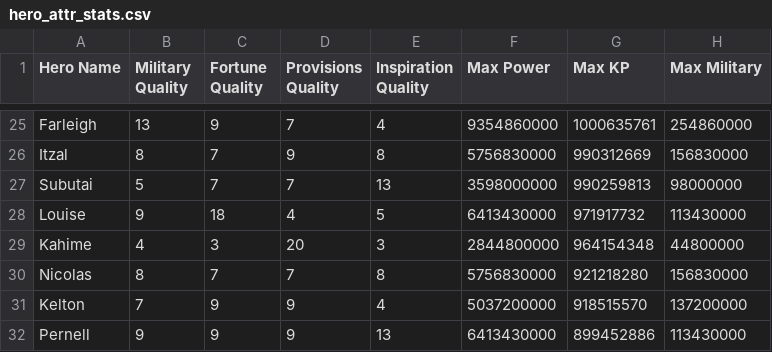
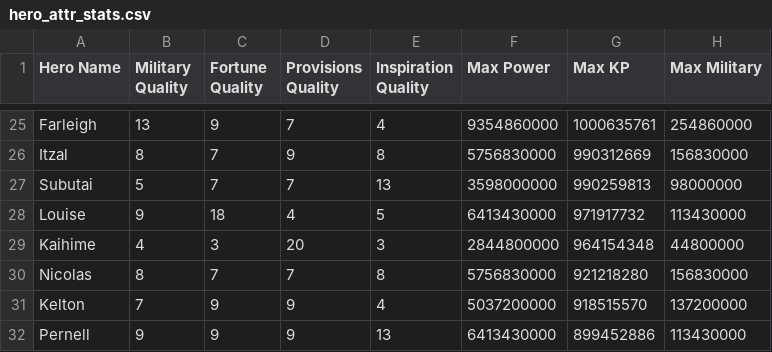
Before and after one commit to mmbutton/TDKBot, a CSV file: resources/hero_attr_stats.csv, drawn as a sheet; only a part is shown, gaps mark what is left out; the diff names each change by its address in the sheet, - before the commit and + after, or states it on an @@ line.

Commit message:
typo fix

```diff
--- a/resources/hero_attr_stats.csv
+++ b/resources/hero_attr_stats.csv
-A29 (Hero Name): Kahime
+A29 (Hero Name): Kaihime
```
